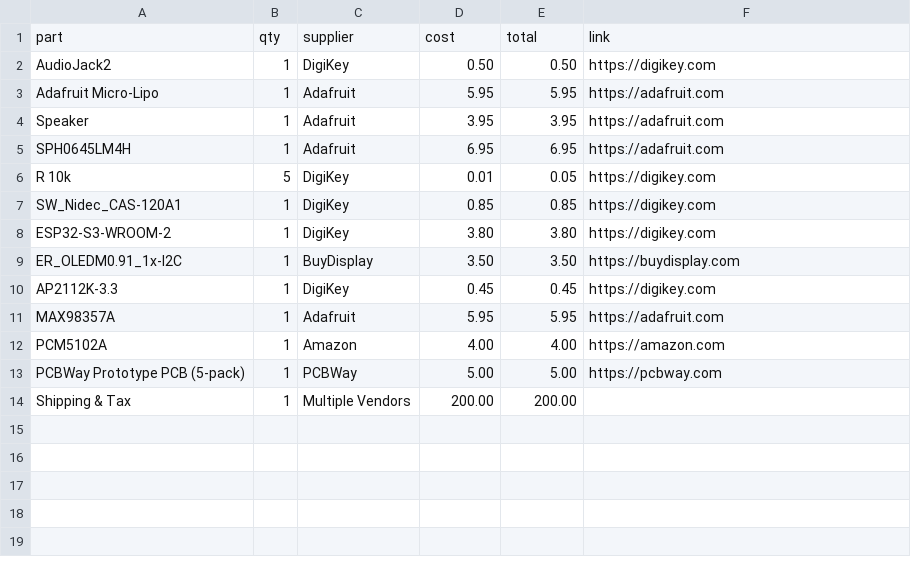
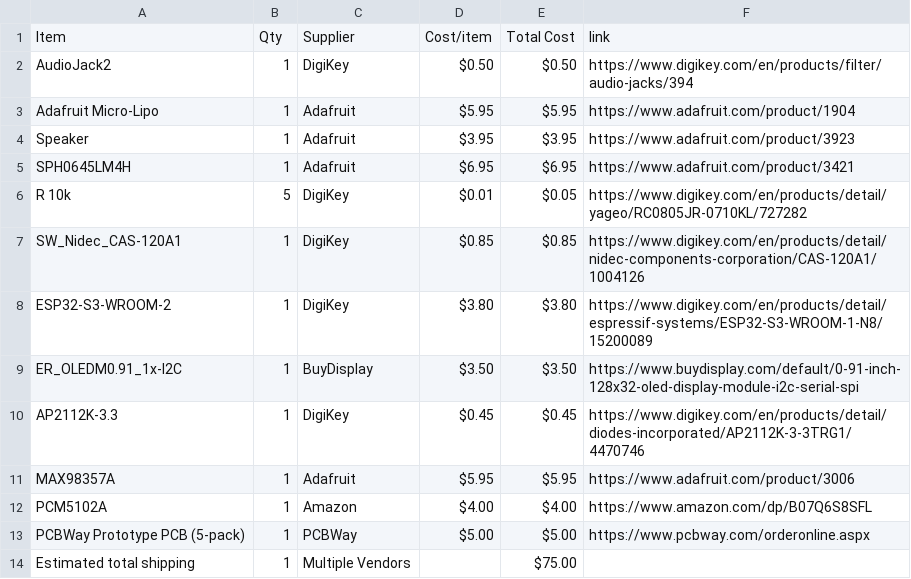
Before and after one commit to CODER-MAN12/Live-translating-device, a CSV file: BOM.csv, drawn as a sheet.

Commit message:
Revise BOM.csv with new headers and updated links
Updated BOM.csv to change header format and links.

```diff
--- a/BOM.csv
+++ b/BOM.csv
@@ -1,14 +1,14 @@
-part,qty,supplier,cost,total,link
-AudioJack2,1,DigiKey,0.50,0.50,https://digikey.com
-Adafruit Micro-Lipo,1,Adafruit,5.95,5.95,https://adafruit.com
-Speaker,1,Adafruit,3.95,3.95,https://adafruit.com
-SPH0645LM4H,1,Adafruit,6.95,6.95,https://adafruit.com
-R 10k,5,DigiKey,0.01,0.05,https://digikey.com
-SW_Nidec_CAS-120A1,1,DigiKey,0.85,0.85,https://digikey.com
-ESP32-S3-WROOM-2,1,DigiKey,3.80,3.80,https://digikey.com
-ER_OLEDM0.91_1x-I2C,1,BuyDisplay,3.50,3.50,https://buydisplay.com
-AP2112K-3.3,1,DigiKey,0.45,0.45,https://digikey.com
-MAX98357A,1,Adafruit,5.95,5.95,https://adafruit.com
-PCM5102A,1,Amazon,4.00,4.00,https://amazon.com
-PCBWay Prototype PCB (5-pack),1,PCBWay,5.00,5.00,https://pcbway.com
-Shipping & Tax,1,Multiple Vendors,200.00,200.00,
+Item,Qty,Supplier,Cost/item,Total Cost,link
+AudioJack2,1,DigiKey,$0.50,$0.50,https://www.digikey.com/en/products/filter/audio-jacks/394
+Adafruit Micro-Lipo,1,Adafruit,$5.95,$5.95,https://www.adafruit.com/product/1904
+Speaker,1,Adafruit,$3.95,$3.95,https://www.adafruit.com/product/3923
+SPH0645LM4H,1,Adafruit,$6.95,$6.95,https://www.adafruit.com/product/3421
+R 10k,5,DigiKey,$0.01,$0.05,https://www.digikey.com/en/products/detail/yageo/RC0805JR-0710KL/727282
+SW_Nidec_CAS-120A1,1,DigiKey,$0.85,$0.85,https://www.digikey.com/en/products/detail/nidec-components-corporation/CAS-120A1/1004126
+ESP32-S3-WROOM-2,1,DigiKey,$3.80,$3.80,https://www.digikey.com/en/products/detail/espressif-systems/ESP32-S3-WROOM-1-N8/15200089
+ER_OLEDM0.91_1x-I2C,1,BuyDisplay,$3.50,$3.50,https://www.buydisplay.com/default/0-91-inch-128x32-oled-display-module-i2c-serial-spi
+AP2112K-3.3,1,DigiKey,$0.45,$0.45,https://www.digikey.com/en/products/detail/diodes-incorporated/AP2112K-3-3TRG1/4470746
+MAX98357A,1,Adafruit,$5.95,$5.95,https://www.adafruit.com/product/3006
+PCM5102A,1,Amazon,$4.00,$4.00,https://www.amazon.com/dp/B07Q6S8SFL
+PCBWay Prototype PCB (5-pack),1,PCBWay,$5.00,$5.00,https://www.pcbway.com/orderonline.aspx
+Estimated total shipping,1,Multiple Vendors,,$75.00,
```
